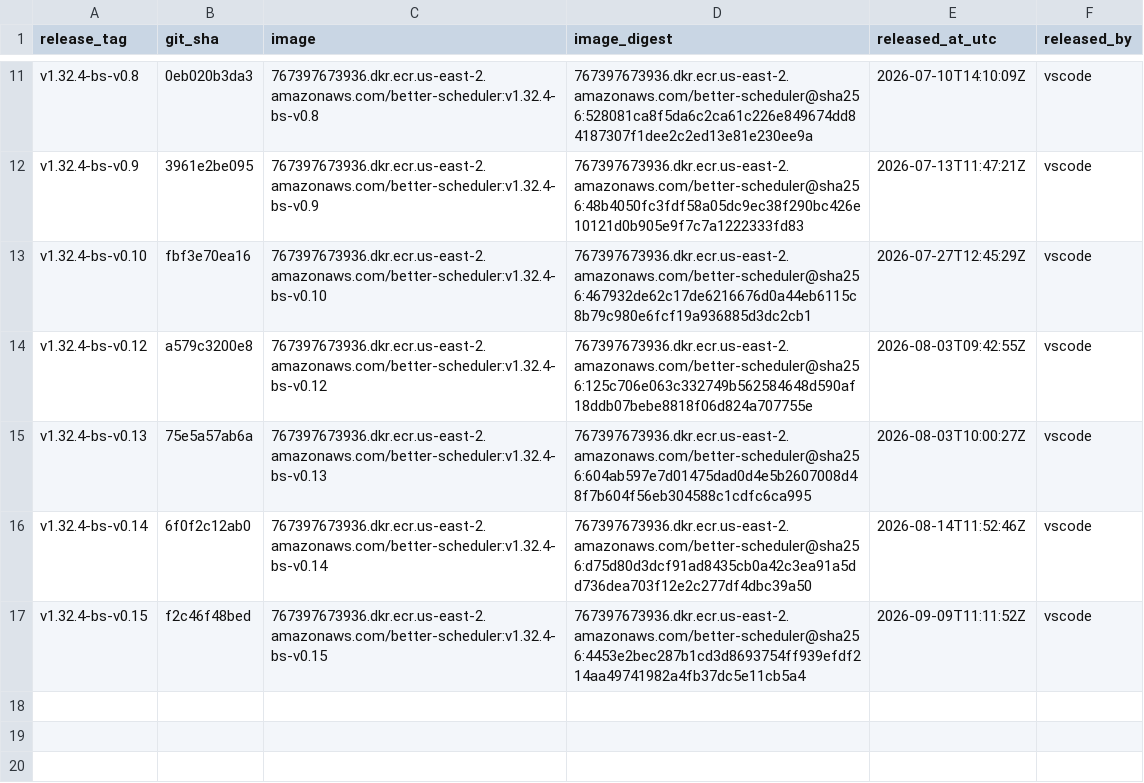
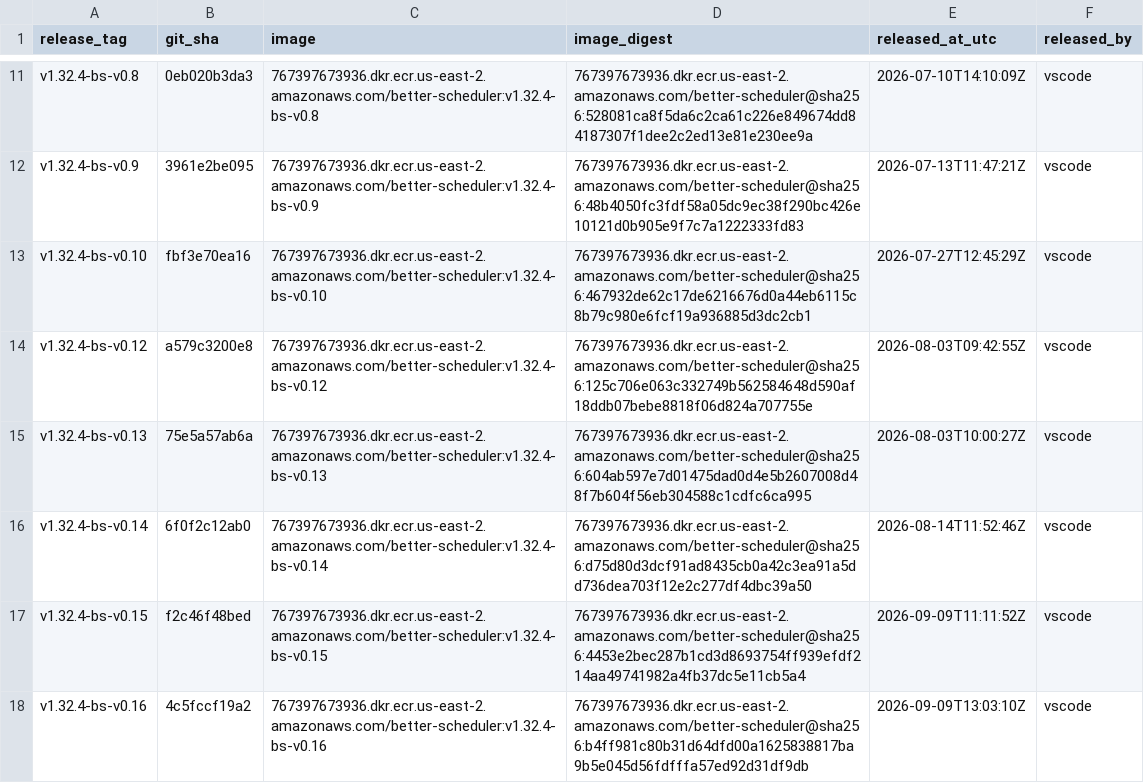
Before and after one commit to Elentary/kubernetes, a CSV file: releases/better-scheduler/releases.csv, drawn as a sheet; only a part is shown, gaps mark what is left out.

Commit message:
better-scheduler: record v1.32.4-bs-v0.16 release

```diff
--- a/releases/better-scheduler/releases.csv
+++ b/releases/better-scheduler/releases.csv
@@ -17 +17,2 @@ v1.32.4-bs-v0.14,6f0f2c12ab0,767397673936.dkr.ecr.us-east-2.amazonaws.com/better
 v1.32.4-bs-v0.15,f2c46f48bed,767397673936.dkr.ecr.us-east-2.amazonaws.com/better-scheduler:v1.32.4-bs-v0.15,767397673936.dkr.ecr.us-east-2.amazonaws.com/better-scheduler@sha256:4453e2bec287b1cd3d8693754ff939efdf214aa49741982a4fb37dc5e11cb5a4,2026-09-09T11:11:52Z,vscode
+v1.32.4-bs-v0.16,4c5fccf19a2,767397673936.dkr.ecr.us-east-2.amazonaws.com/better-scheduler:v1.32.4-bs-v0.16,767397673936.dkr.ecr.us-east-2.amazonaws.com/better-scheduler@sha256:b4ff981c80b31d64dfd00a1625838817ba9b5e045d56fdfffa57ed92d31df9db,2026-09-09T13:03:10Z,vscode
```
